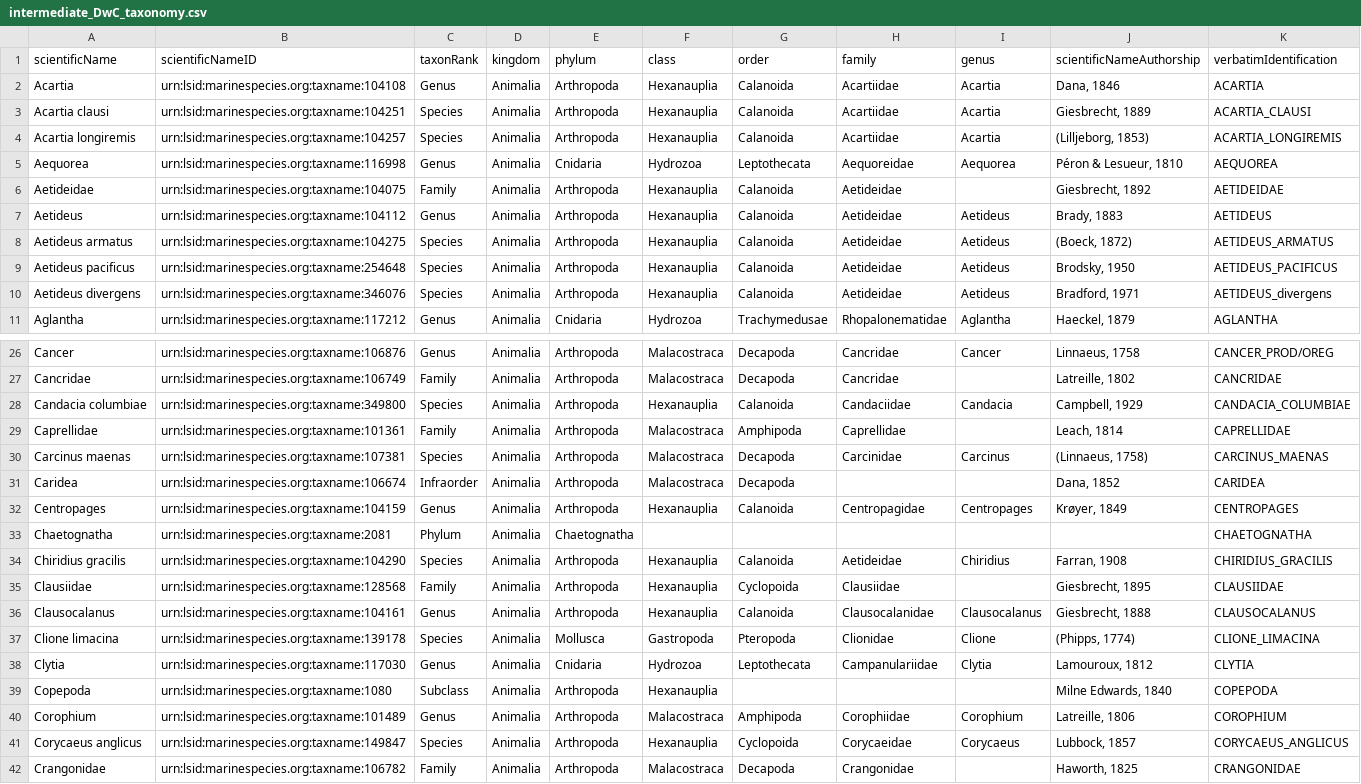
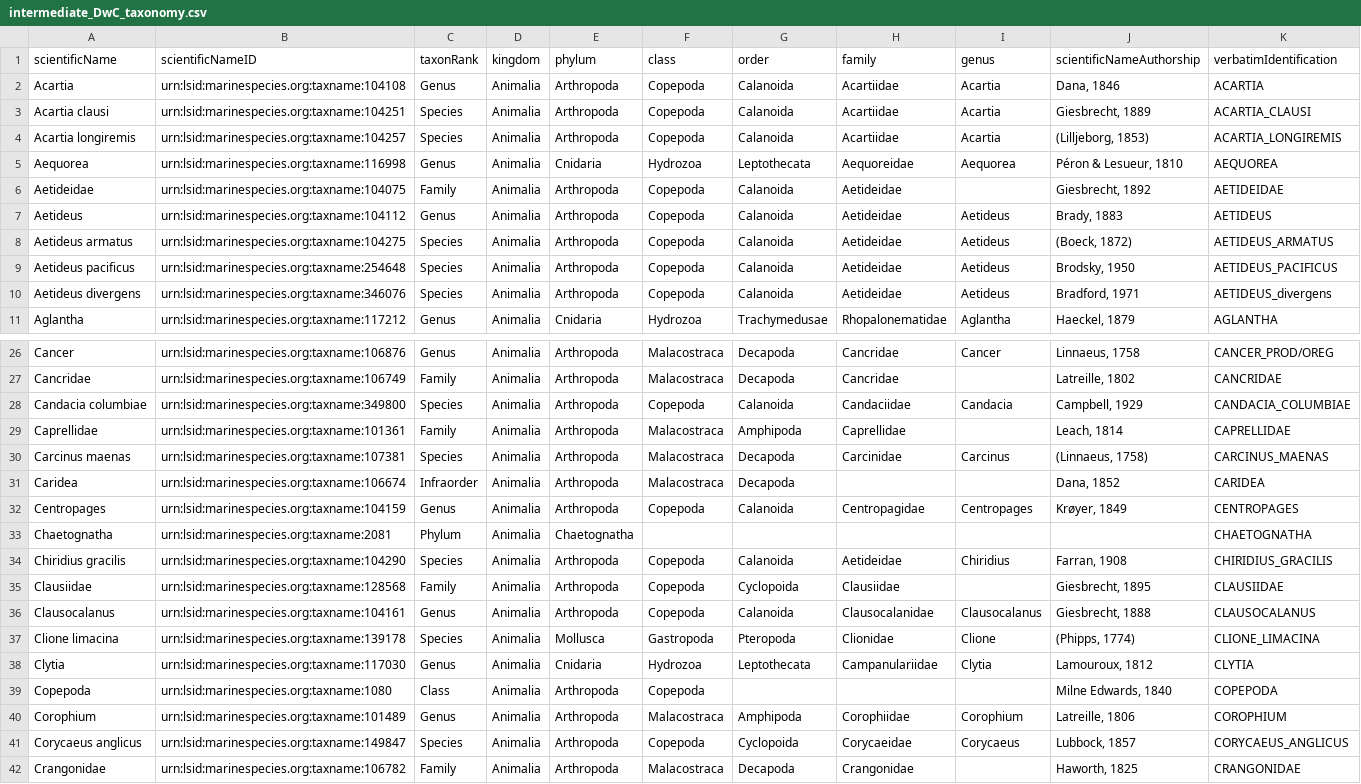
Before and after one commit to nanoos-pnw/obis-keisterhczoop, a CSV file: intermediate_DwC_taxonomy.csv, drawn as a sheet; only a part is shown, gaps mark what is left out; the diff covers the shown part only; the diff names each change by its address in the sheet, - before the commit and + after, or states it on an @@ line.

```diff
--- a/intermediate_DwC_taxonomy.csv
+++ b/intermediate_DwC_taxonomy.csv
-F2:F4 (class): Hexanauplia
+F2:F4 (class): Copepoda
-F6:F10 (class): Hexanauplia
+F6:F10 (class): Copepoda
-F28 (class): Hexanauplia
+F28 (class): Copepoda
-F32 (class): Hexanauplia
+F32 (class): Copepoda
-F34:F36 (class): Hexanauplia
+F34:F36 (class): Copepoda
-C39 (taxonRank): Subclass
+C39 (taxonRank): Class
-F39 (class): Hexanauplia
+F39 (class): Copepoda
-F41 (class): Hexanauplia
+F41 (class): Copepoda
```
Also changed, not shown: 28 edited cells elsewhere in this file, aligned_csvs/DwC_event.csv, intermediate_DwC_occurrence_life_history_stage.csv, 2 other files.
